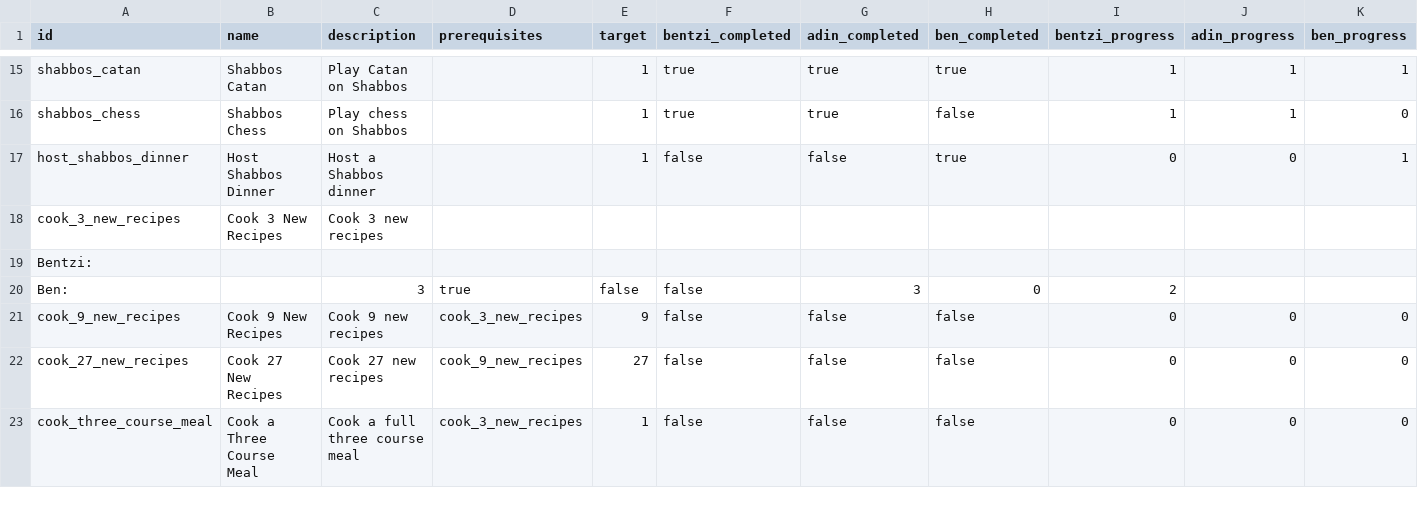
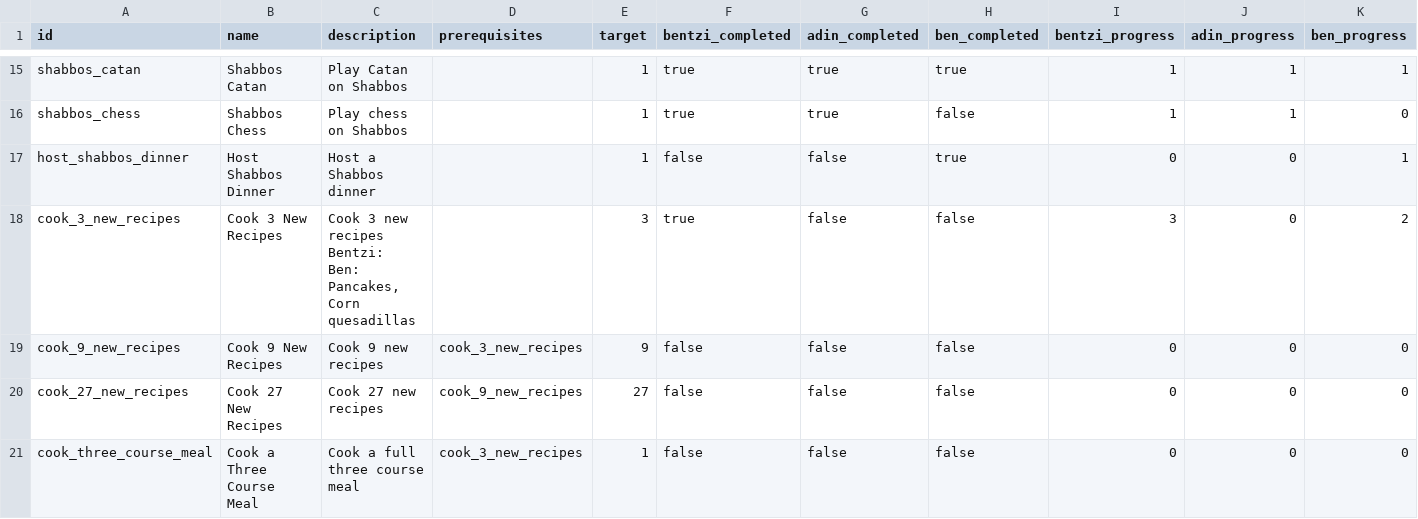
Before and after one commit to benpomeranz/benpomeranz.github.io, a CSV file: achievements/achievements.csv, drawn as a sheet; only a part is shown, gaps mark what is left out.

Commit message:
Update achievements data

```diff
--- a/achievements/achievements.csv
+++ b/achievements/achievements.csv
@@ -17,5 +17,5 @@ shabbos_chess,Shabbos Chess,Play chess on Shabbos,,1,true,true,false,1,1,0
 host_shabbos_dinner,Host Shabbos Dinner,Host a Shabbos dinner,,1,false,false,true,0,0,1
-cook_3_new_recipes,Cook 3 New Recipes,Cook 3 new recipes
-Bentzi:
-Ben:,,3,true,false,false,3,0,2
+cook_3_new_recipes,Cook 3 New Recipes,"Cook 3 new recipes
+Bentzi:
+Ben: Pancakes, Corn quesadillas",,3,true,false,false,3,0,2
 cook_9_new_recipes,Cook 9 New Recipes,Cook 9 new recipes,cook_3_new_recipes,9,false,false,false,0,0,0
```
